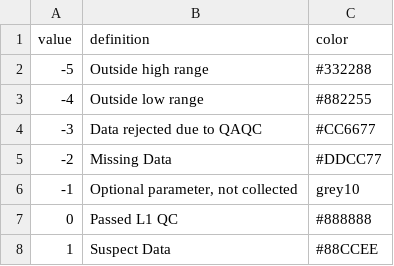
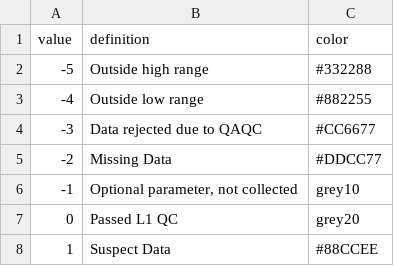
Before and after one commit to Smithsonian/marinegeo-cpop-annotations, a CSV file: cpop-quality-control/data/qc_flag_definitions.csv, drawn as a sheet.

```diff
--- a/cpop-quality-control/data/qc_flag_definitions.csv
+++ b/cpop-quality-control/data/qc_flag_definitions.csv
@@ -6,3 +6,3 @@
 -1,"Optional parameter, not collected",grey10
-0,Passed L1 QC,#888888
+0,Passed L1 QC,grey20
 1,Suspect Data,#88CCEE
```
Also changed, not shown: 5 other files.
